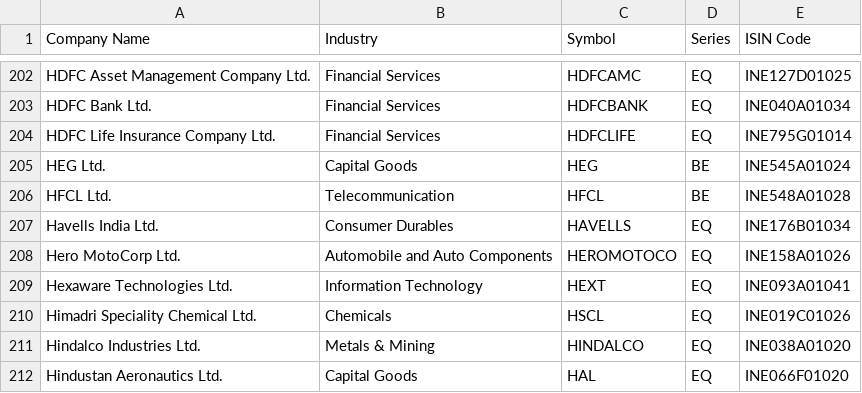
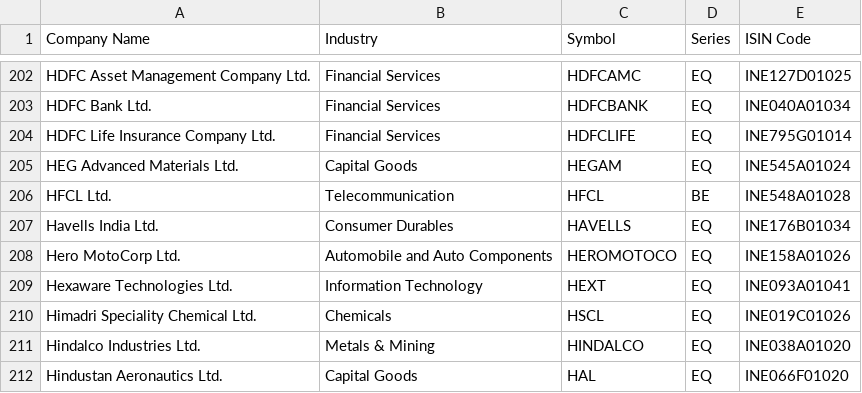
Before and after one commit to BRAZLINGO/STOCK, a CSV file: cache/NIFTY500.csv, drawn as a sheet; only a part is shown, gaps mark what is left out.

```diff
--- a/cache/NIFTY500.csv
+++ b/cache/NIFTY500.csv
@@ -204,3 +204,3 @@ HDFC Bank Ltd.,Financial Services,HDFCBANK,EQ,INE040A01034
 HDFC Life Insurance Company Ltd.,Financial Services,HDFCLIFE,EQ,INE795G01014
-HEG Ltd.,Capital Goods,HEG,BE,INE545A01024
+HEG Advanced Materials Ltd.,Capital Goods,HEGAM,EQ,INE545A01024
 HFCL Ltd.,Telecommunication,HFCL,BE,INE548A01028
```
Also changed, not shown: cache/NIFTYSMLCAP250.csv, 3 other files.
